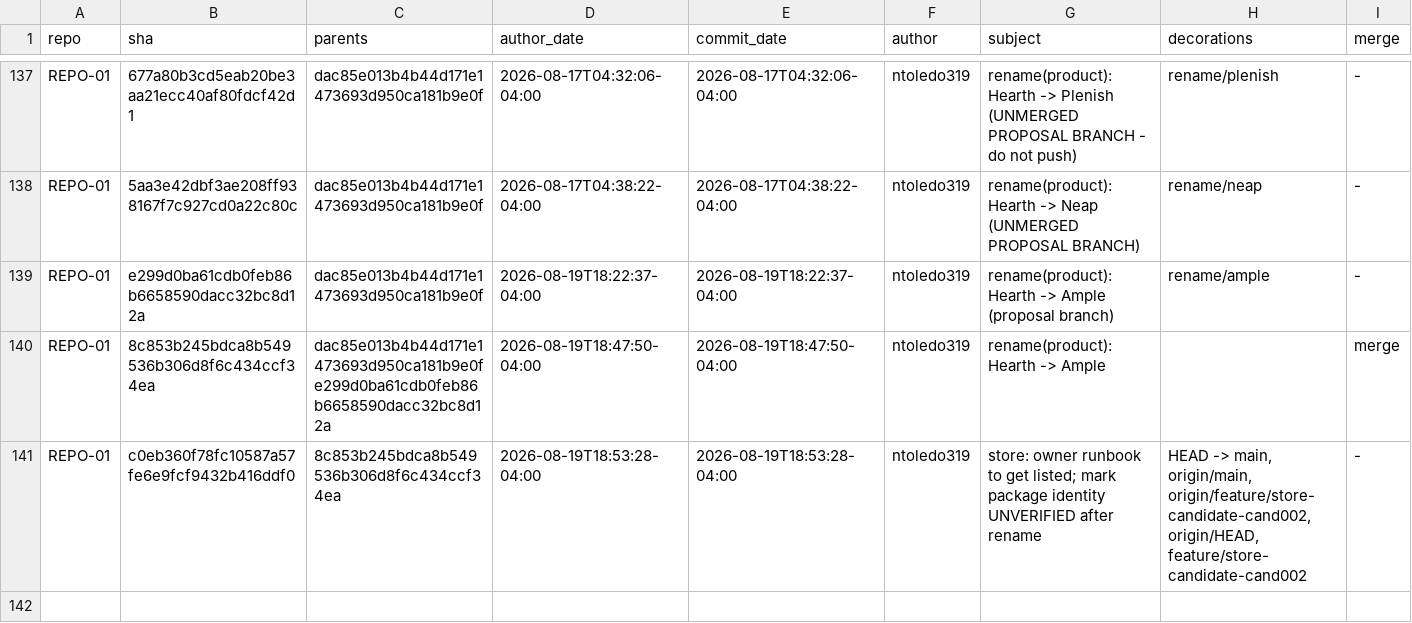
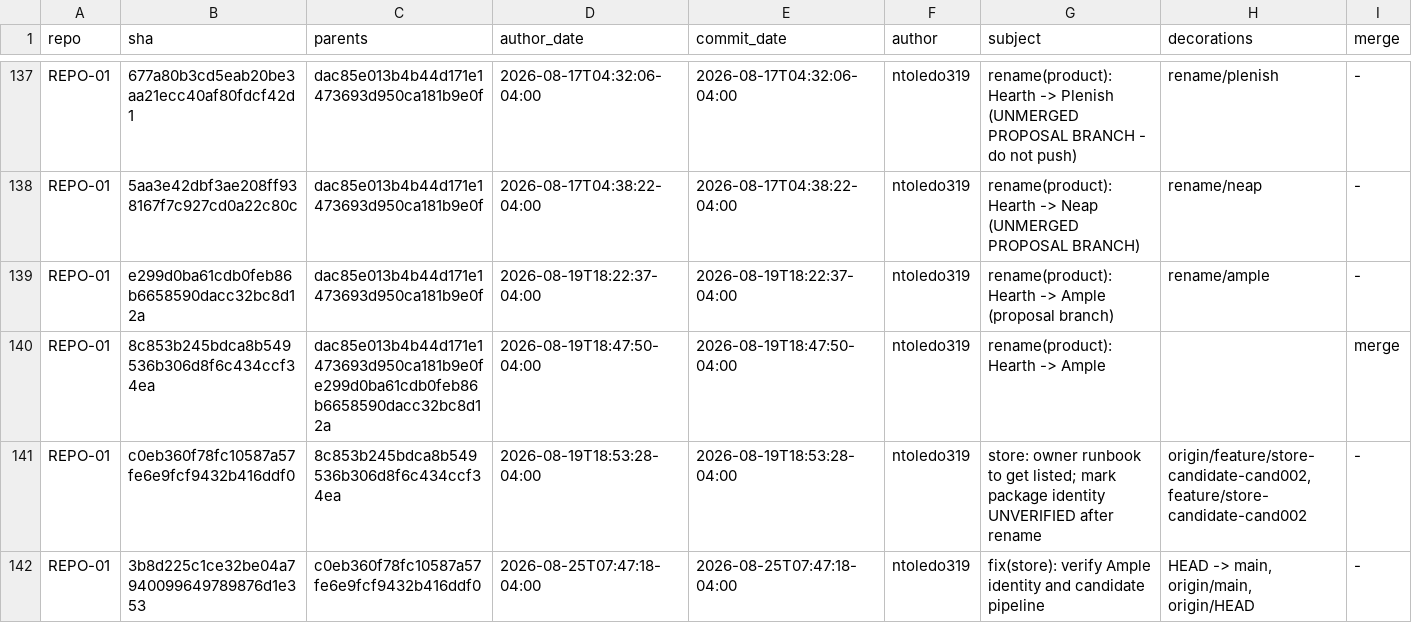
Before and after one commit to ntoledo319/Mindful-Organizer, a TSV file: docs/project/history/commit-index.tsv, drawn as a sheet; only a part is shown, gaps mark what is left out.

Commit message:
docs(store): record AMPLE-001 candidate evidence

```diff
--- a/docs/project/history/commit-index.tsv
+++ b/docs/project/history/commit-index.tsv
@@ -140,2 +140,3 @@ REPO-01	e299d0ba61cdb0feb86b6658590dacc32bc8d12a	dac85e013b4b44d171e1473693d950c
 REPO-01	8c853b245bdca8b549536b306d8f6c434ccf34ea	dac85e013b4b44d171e1473693d950ca181b9e0f e299d0ba61cdb0feb86b6658590dacc32bc8d12a	2026-08-19T18:47:50-04:00	2026-08-19T18:47:50-04:00	ntoledo319	rename(product): Hearth -> Ample		merge
-REPO-01	c0eb360f78fc10587a57fe6e9fcf9432b416ddf0	8c853b245bdca8b549536b306d8f6c434ccf34ea	2026-08-19T18:53:28-04:00	2026-08-19T18:53:28-04:00	ntoledo319	store: owner runbook to get listed; mark package identity UNVERIFIED after rename	HEAD -> main, origin/main, origin/feature/store-candidate-cand002, origin/HEAD, feature/store-candidate-cand002	-
+REPO-01	c0eb360f78fc10587a57fe6e9fcf9432b416ddf0	8c853b245bdca8b549536b306d8f6c434ccf34ea	2026-08-19T18:53:28-04:00	2026-08-19T18:53:28-04:00	ntoledo319	store: owner runbook to get listed; mark package identity UNVERIFIED after rename	origin/feature/store-candidate-cand002, feature/store-candidate-cand002	-
+REPO-01	3b8d225c1ce32be04a7940099649789876d1e353	c0eb360f78fc10587a57fe6e9fcf9432b416ddf0	2026-08-25T07:47:18-04:00	2026-08-25T07:47:18-04:00	ntoledo319	fix(store): verify Ample identity and candidate pipeline	HEAD -> main, origin/main, origin/HEAD	-
```
Also changed, not shown: 14 other files.
